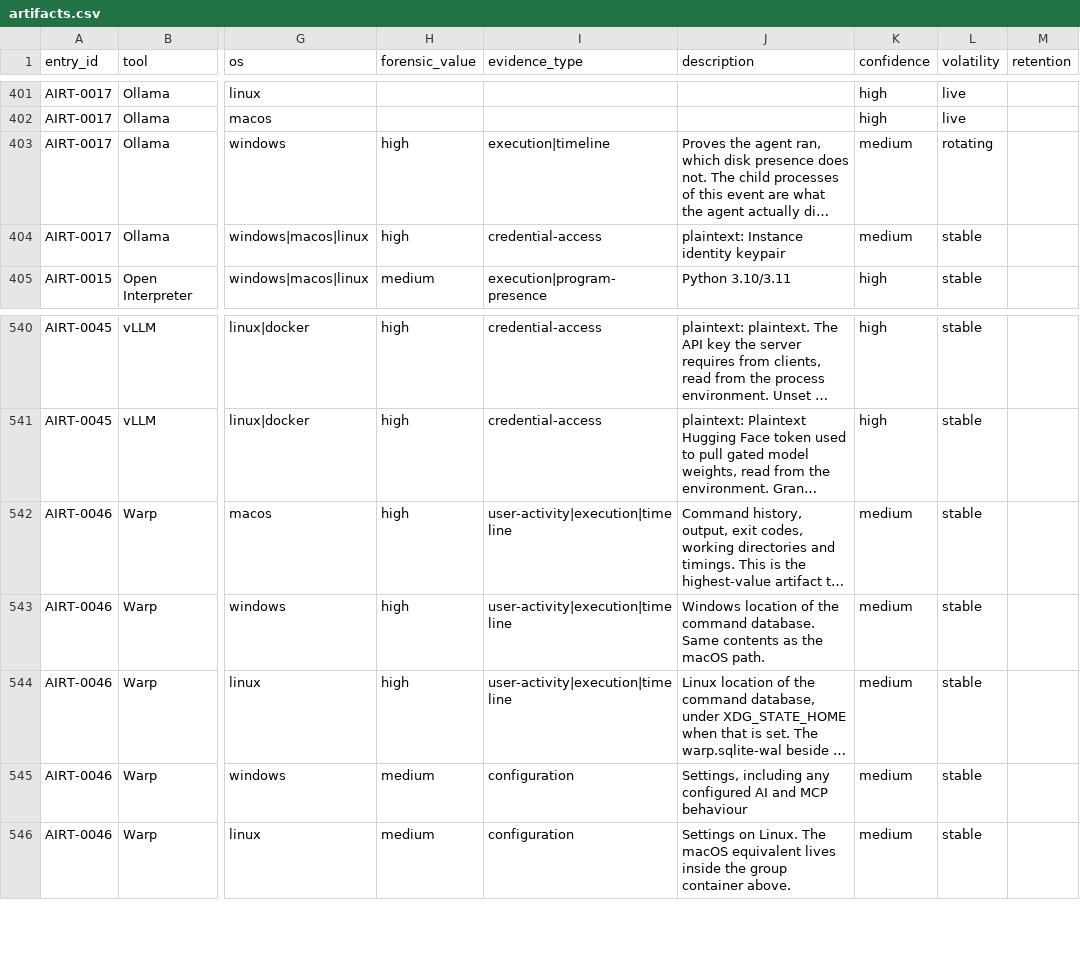
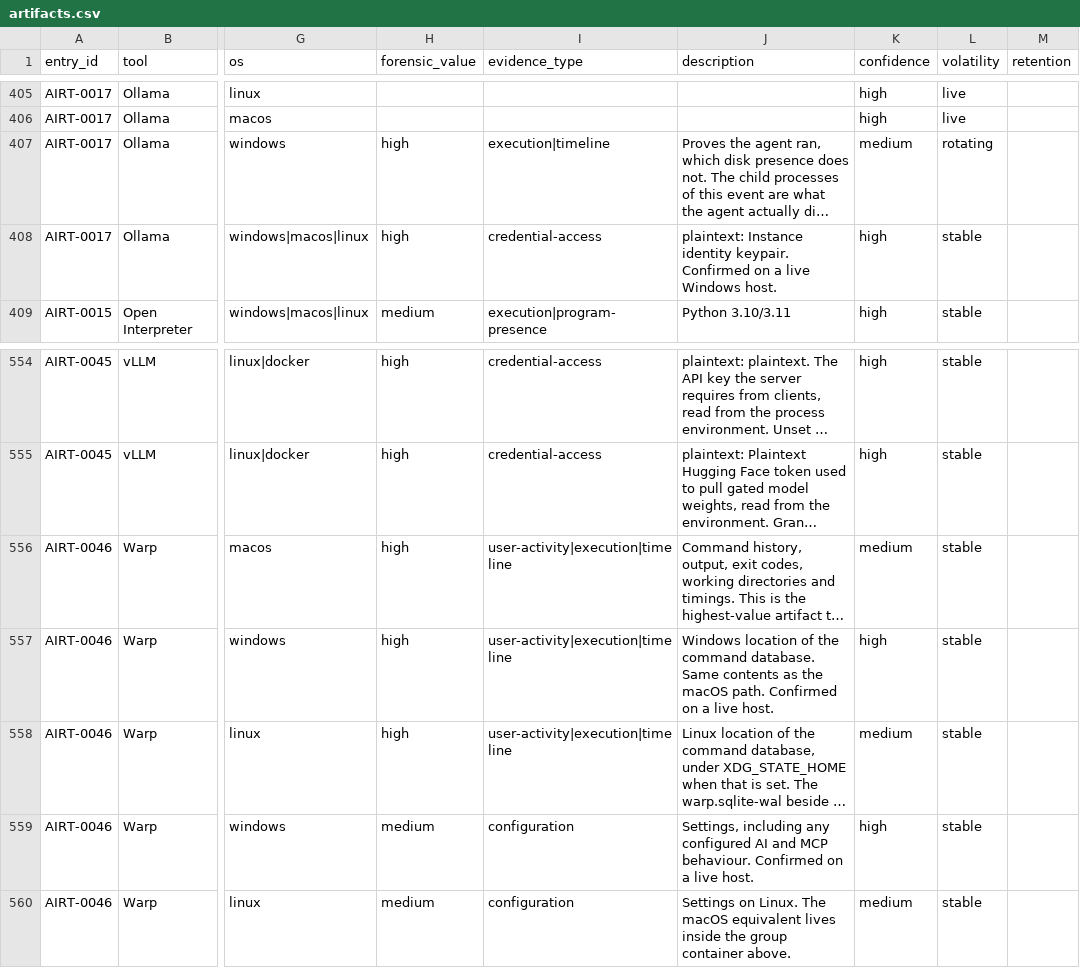
Before and after one commit to depalmar/ai-dfir-toolkit, a CSV file: artifacts/docs/api/artifacts.csv, drawn as a sheet; only a part is shown, gaps mark what is left out; long unchanged cells end in …; addresses are those after the commit; the diff covers the shown part only; the diff names each change by its address in the sheet, - before the commit and + after, or states it on an @@ line.

```diff
--- a/artifacts/docs/api/artifacts.csv
+++ b/artifacts/docs/api/artifacts.csv
-J408 (description): …Instance identity keypair
+J408 (description): …Instance identity keypair. Confirmed on a live Windows host.
-K408 (confidence): medium
+K408 (confidence): high
-J557 (description): …macOS path.
+J557 (description): …macOS path. Confirmed on a live host.
-K557 (confidence): medium
+K557 (confidence): high
-J559 (description): …and MCP behaviour
+J559 (description): …and MCP behaviour. Confirmed on a live host.
-K559 (confidence): medium
+K559 (confidence): high
```
Also changed, not shown: 14 added rows and 8 edited cells elsewhere in this file, 39 other files.
